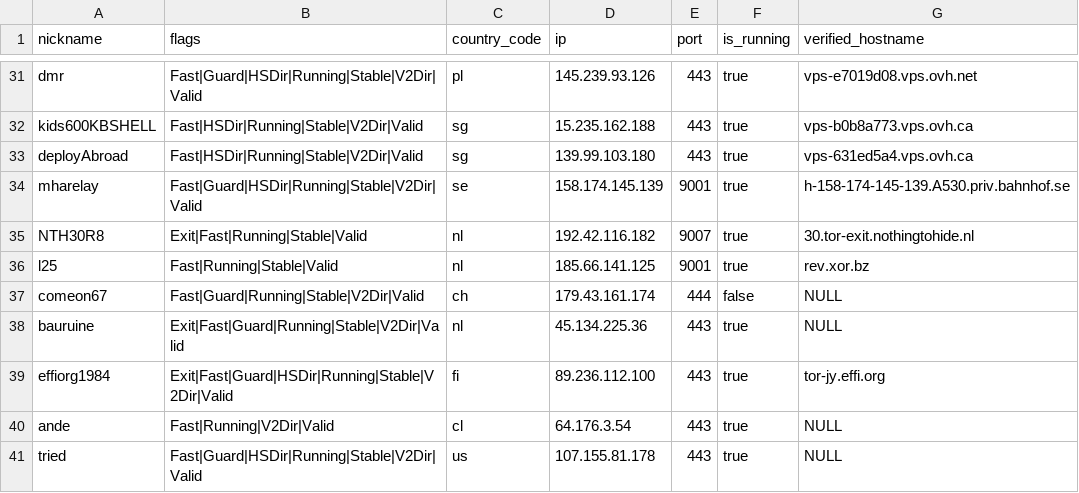
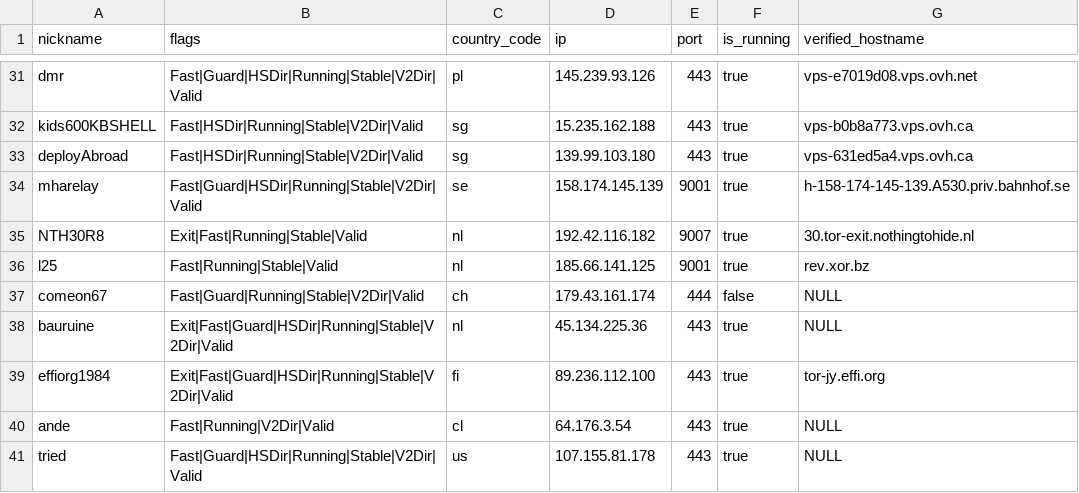
Before and after one commit to t-pol/123-test-abort, a CSV file: limited_to_50.csv, drawn as a sheet; only a part is shown, gaps mark what is left out.

```diff
--- a/limited_to_50.csv
+++ b/limited_to_50.csv
@@ -37,3 +37,3 @@
 "comeon67","Fast|Guard|Running|Stable|V2Dir|Valid","ch","179.43.161.174","444",false,"NULL"
-"bauruine","Exit|Fast|Guard|Running|Stable|V2Dir|Valid","nl","45.134.225.36","443",true,"NULL"
+"bauruine","Exit|Fast|Guard|HSDir|Running|Stable|V2Dir|Valid","nl","45.134.225.36","443",true,"NULL"
 "effiorg1984","Exit|Fast|Guard|HSDir|Running|Stable|V2Dir|Valid","fi","89.236.112.100","443",true,"tor-jy.effi.org"
```
Also changed, not shown: tor_feed.csv, 1 other file.
